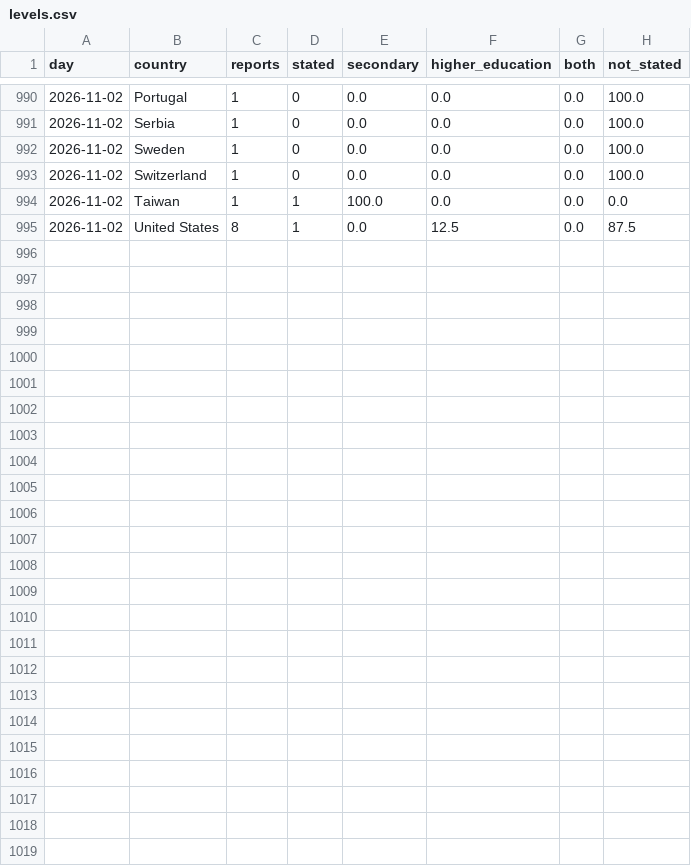
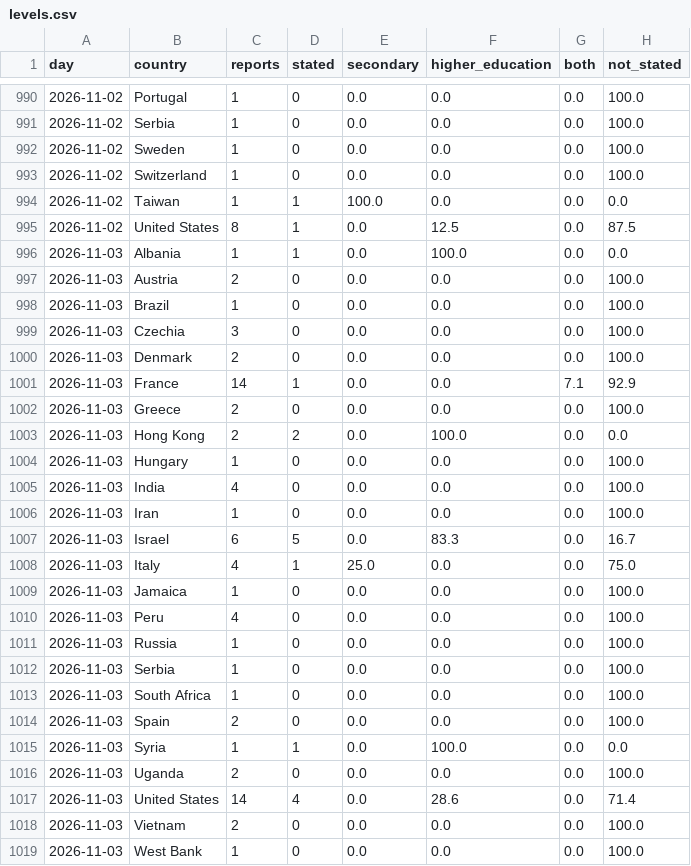
Before and after one commit to roddesbordes-dev/student-protest-tracker, a CSV file: docs/data/levels.csv, drawn as a sheet; only a part is shown, gaps mark what is left out; the diff names each change by its address in the sheet, - before the commit and + after, or states it on an @@ line.

```diff
--- a/docs/data/levels.csv
+++ b/docs/data/levels.csv
+row 996: 2026-11-03 | Albania | 1 | 1 | 0.0 | 100.0 | 0.0 | 0.0
+row 997: 2026-11-03 | Austria | 2 | 0 | 0.0 | 0.0 | 0.0 | 100.0
+row 998: 2026-11-03 | Brazil | 1 | 0 | 0.0 | 0.0 | 0.0 | 100.0
+row 999: 2026-11-03 | Czechia | 3 | 0 | 0.0 | 0.0 | 0.0 | 100.0
+row 1000: 2026-11-03 | Denmark | 2 | 0 | 0.0 | 0.0 | 0.0 | 100.0
+row 1001: 2026-11-03 | France | 14 | 1 | 0.0 | 0.0 | 7.1 | 92.9
+row 1002: 2026-11-03 | Greece | 2 | 0 | 0.0 | 0.0 | 0.0 | 100.0
+row 1003: 2026-11-03 | Hong Kong | 2 | 2 | 0.0 | 100.0 | 0.0 | 0.0
+row 1004: 2026-11-03 | Hungary | 1 | 0 | 0.0 | 0.0 | 0.0 | 100.0
+row 1005: 2026-11-03 | India | 4 | 0 | 0.0 | 0.0 | 0.0 | 100.0
+row 1006: 2026-11-03 | Iran | 1 | 0 | 0.0 | 0.0 | 0.0 | 100.0
+row 1007: 2026-11-03 | Israel | 6 | 5 | 0.0 | 83.3 | 0.0 | 16.7
+row 1008: 2026-11-03 | Italy | 4 | 1 | 25.0 | 0.0 | 0.0 | 75.0
+row 1009: 2026-11-03 | Jamaica | 1 | 0 | 0.0 | 0.0 | 0.0 | 100.0
+row 1010: 2026-11-03 | Peru | 4 | 0 | 0.0 | 0.0 | 0.0 | 100.0
+row 1011: 2026-11-03 | Russia | 1 | 0 | 0.0 | 0.0 | 0.0 | 100.0
+row 1012: 2026-11-03 | Serbia | 1 | 0 | 0.0 | 0.0 | 0.0 | 100.0
+row 1013: 2026-11-03 | South Africa | 1 | 0 | 0.0 | 0.0 | 0.0 | 100.0
+row 1014: 2026-11-03 | Spain | 2 | 0 | 0.0 | 0.0 | 0.0 | 100.0
+row 1015: 2026-11-03 | Syria | 1 | 1 | 0.0 | 100.0 | 0.0 | 0.0
+row 1016: 2026-11-03 | Uganda | 2 | 0 | 0.0 | 0.0 | 0.0 | 100.0
+row 1017: 2026-11-03 | United States | 14 | 4 | 0.0 | 28.6 | 0.0 | 71.4
+row 1018: 2026-11-03 | Vietnam | 2 | 0 | 0.0 | 0.0 | 0.0 | 100.0
+row 1019: 2026-11-03 | West Bank | 1 | 0 | 0.0 | 0.0 | 0.0 | 100.0
```
Also changed, not shown: docs/data/articles.csv, docs/data/forms.csv, 5 other files.
